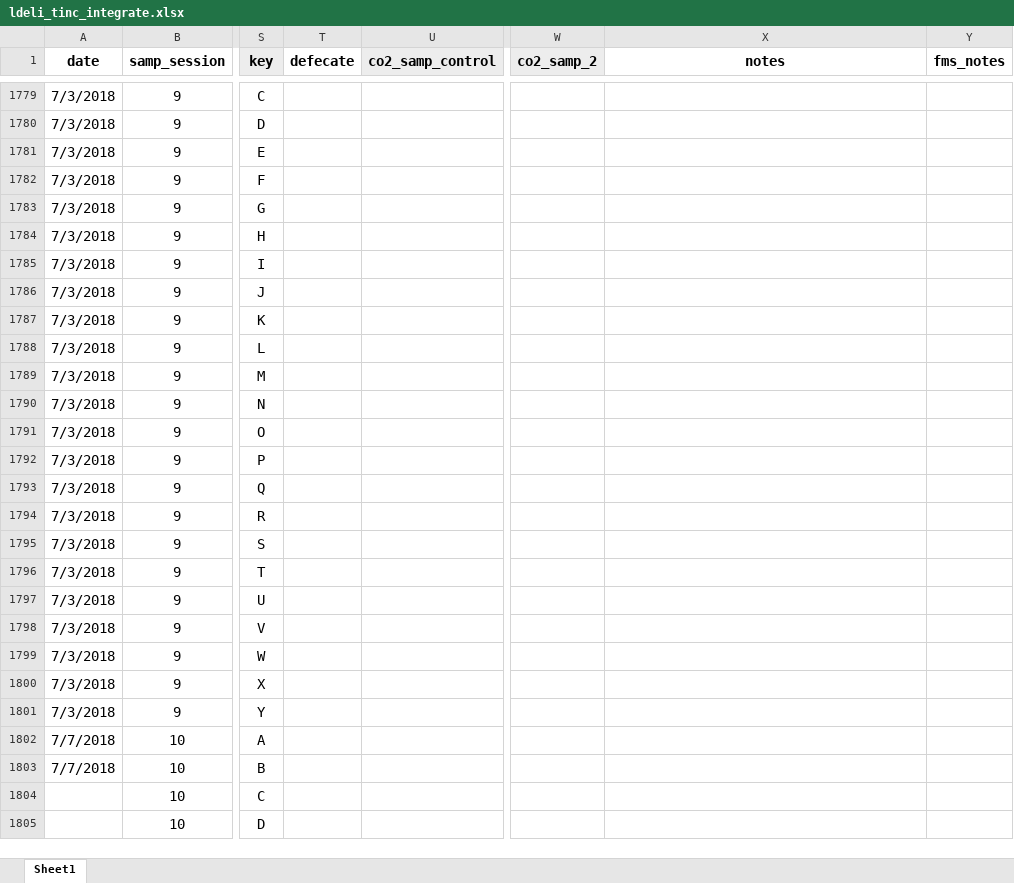
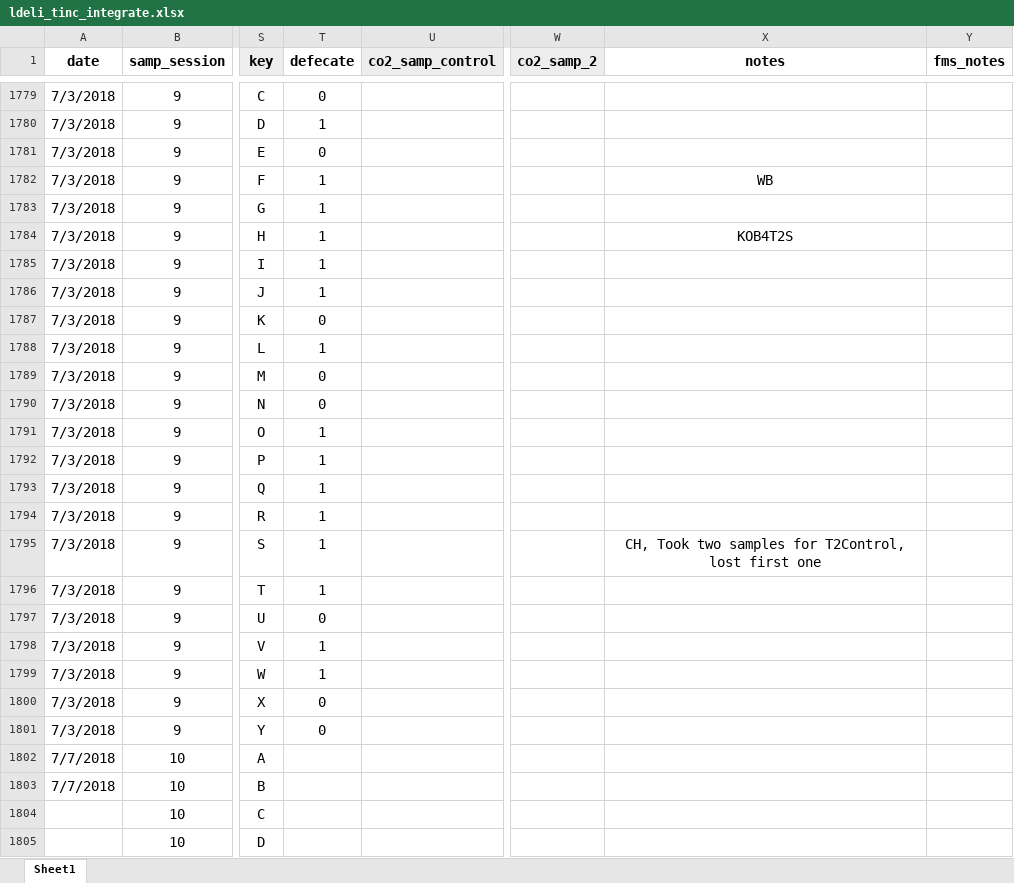
Before and after one commit to daniel1noble/deli_inc_metabTelo, an Excel workbook: data/curve_data/ldeli_tinc_integrate.xlsx, sheet Sheet1, drawn as a sheet; only a part is shown, gaps mark what is left out; values as stored, in another font and other column widths than the file's, no borders; conditional formats not drawn; the diff covers the shown part only; the diff names each change by its address in the sheet, - before the commit and + after, or states it on an @@ line.

Commit message:
defacte notes for b2_d2_3/7/18

```diff
--- a/data/curve_data/ldeli_tinc_integrate.xlsx (sheet Sheet1)
+++ b/data/curve_data/ldeli_tinc_integrate.xlsx (sheet Sheet1)
-T1779 (defecate): (empty)
+T1779 (defecate): 0
-T1780 (defecate): (empty)
+T1780 (defecate): 1
-T1781 (defecate): (empty)
+T1781 (defecate): 0
-T1782:T1786 (defecate): (empty)
+T1782:T1786 (defecate): 1
-X1782 (notes): (empty)
+X1782 (notes): WB
-X1784 (notes): (empty)
+X1784 (notes): KOB4T2S
-T1787 (defecate): (empty)
+T1787 (defecate): 0
-T1788 (defecate): (empty)
+T1788 (defecate): 1
-T1789:T1790 (defecate): (empty)
+T1789:T1790 (defecate): 0
-T1791:T1796 (defecate): (empty)
+T1791:T1796 (defecate): 1
-X1795 (notes): (empty)
+X1795 (notes): CH, Took two samples for T2Control, lost first one
-T1797 (defecate): (empty)
+T1797 (defecate): 0
-T1798:T1799 (defecate): (empty)
+T1798:T1799 (defecate): 1
-T1800:T1801 (defecate): (empty)
+T1800:T1801 (defecate): 0
```
Also changed, not shown: 30 edited cells elsewhere in this sheet.
